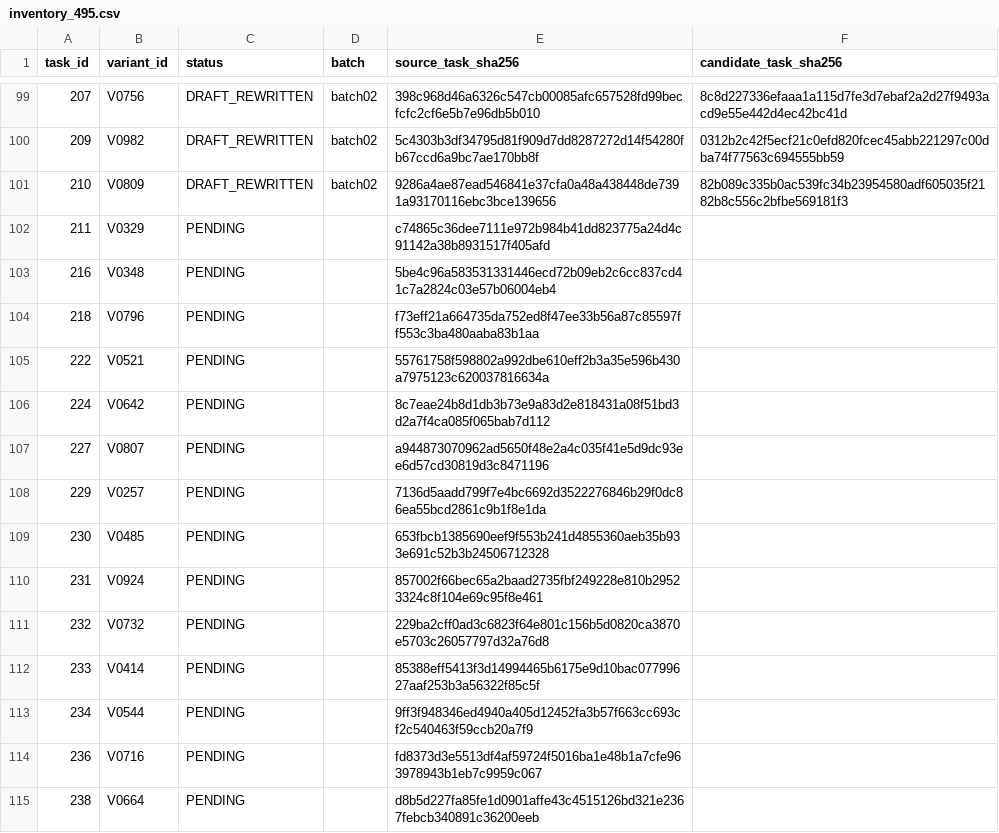
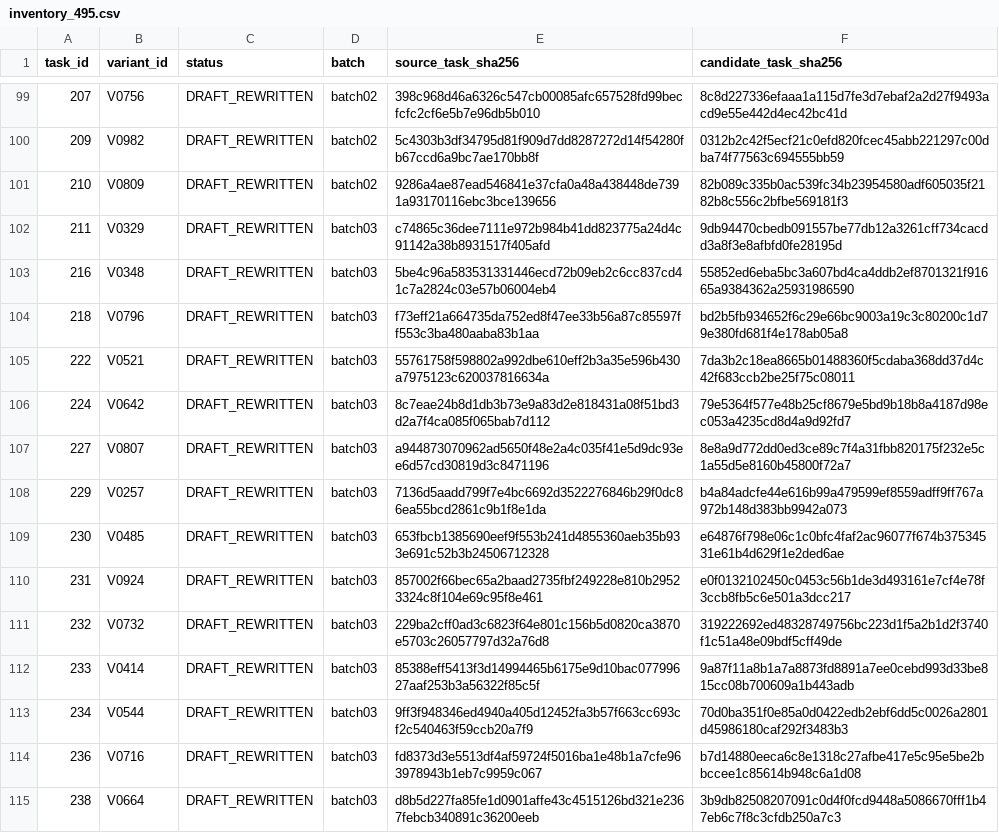
Before and after one commit to serhiipriadko2-sys/iskra, a CSV file: ScienceAndTests/unified1000_v1_2/registry/inventory_495.csv, drawn as a sheet; only a part is shown, gaps mark what is left out; the diff covers the shown part only.

Commit message:
feat(study): add unified1000 v1.2 diversification batch 03

```diff
--- a/ScienceAndTests/unified1000_v1_2/registry/inventory_495.csv
+++ b/ScienceAndTests/unified1000_v1_2/registry/inventory_495.csv
@@ -101,15 +101,15 @@ task_id,variant_id,status,batch,source_task_sha256,candidate_task_sha256
 210,V0809,DRAFT_REWRITTEN,batch02,9286a4ae87ead546841e37cfa0a48a438448de7391a93170116ebc3bce139656,82b089c335b0ac539fc34b23954580adf605035f2182b8c556c2bfbe569181f3
-211,V0329,PENDING,,c74865c36dee7111e972b984b41dd823775a24d4c91142a38b8931517f405afd,
-216,V0348,PENDING,,5be4c96a583531331446ecd72b09eb2c6cc837cd41c7a2824c03e57b06004eb4,
-218,V0796,PENDING,,f73eff21a664735da752ed8f47ee33b56a87c85597ff553c3ba480aaba83b1aa,
-222,V0521,PENDING,,55761758f598802a992dbe610eff2b3a35e596b430a7975123c620037816634a,
-224,V0642,PENDING,,8c7eae24b8d1db3b73e9a83d2e818431a08f51bd3d2a7f4ca085f065bab7d112,
-227,V0807,PENDING,,a944873070962ad5650f48e2a4c035f41e5d9dc93ee6d57cd30819d3c8471196,
-229,V0257,PENDING,,7136d5aadd799f7e4bc6692d3522276846b29f0dc86ea55bcd2861c9b1f8e1da,
-230,V0485,PENDING,,653fbcb1385690eef9f553b241d4855360aeb35b933e691c52b3b24506712328,
-231,V0924,PENDING,,857002f66bec65a2baad2735fbf249228e810b29523324c8f104e69c95f8e461,
-232,V0732,PENDING,,229ba2cff0ad3c6823f64e801c156b5d0820ca3870e5703c26057797d32a76d8,
-233,V0414,PENDING,,85388eff5413f3d14994465b6175e9d10bac07799627aaf253b3a56322f85c5f,
-234,V0544,PENDING,,9ff3f948346ed4940a405d12452fa3b57f663cc693cf2c540463f59ccb20a7f9,
-236,V0716,PENDING,,fd8373d3e5513df4af59724f5016ba1e48b1a7cfe963978943b1eb7c9959c067,
-238,V0664,PENDING,,d8b5d227fa85fe1d0901affe43c4515126bd321e2367febcb340891c36200eeb,
+211,V0329,DRAFT_REWRITTEN,batch03,c74865c36dee7111e972b984b41dd823775a24d4c91142a38b8931517f405afd,9db94470cbedb091557be77db12a3261cff734cacdd3a8f3e8afbfd0fe28195d
+216,V0348,DRAFT_REWRITTEN,batch03,5be4c96a583531331446ecd72b09eb2c6cc837cd41c7a2824c03e57b06004eb4,55852ed6eba5bc3a607bd4ca4ddb2ef8701321f91665a9384362a25931986590
+218,V0796,DRAFT_REWRITTEN,batch03,f73eff21a664735da752ed8f47ee33b56a87c85597ff553c3ba480aaba83b1aa,bd2b5fb934652f6c29e66bc9003a19c3c80200c1d79e380fd681f4e178ab05a8
+222,V0521,DRAFT_REWRITTEN,batch03,55761758f598802a992dbe610eff2b3a35e596b430a7975123c620037816634a,7da3b2c18ea8665b01488360f5cdaba368dd37d4c42f683ccb2be25f75c08011
+224,V0642,DRAFT_REWRITTEN,batch03,8c7eae24b8d1db3b73e9a83d2e818431a08f51bd3d2a7f4ca085f065bab7d112,79e5364f577e48b25cf8679e5bd9b18b8a4187d98ec053a4235cd8d4a9d92fd7
+227,V0807,DRAFT_REWRITTEN,batch03,a944873070962ad5650f48e2a4c035f41e5d9dc93ee6d57cd30819d3c8471196,8e8a9d772dd0ed3ce89c7f4a31fbb820175f232e5c1a55d5e8160b45800f72a7
+229,V0257,DRAFT_REWRITTEN,batch03,7136d5aadd799f7e4bc6692d3522276846b29f0dc86ea55bcd2861c9b1f8e1da,b4a84adcfe44e616b99a479599ef8559adff9ff767a972b148d383bb9942a073
+230,V0485,DRAFT_REWRITTEN,batch03,653fbcb1385690eef9f553b241d4855360aeb35b933e691c52b3b24506712328,e64876f798e06c1c0bfc4faf2ac96077f674b37534531e61b4d629f1e2ded6ae
+231,V0924,DRAFT_REWRITTEN,batch03,857002f66bec65a2baad2735fbf249228e810b29523324c8f104e69c95f8e461,e0f0132102450c0453c56b1de3d493161e7cf4e78f3ccb8fb5c6e501a3dcc217
+232,V0732,DRAFT_REWRITTEN,batch03,229ba2cff0ad3c6823f64e801c156b5d0820ca3870e5703c26057797d32a76d8,319222692ed48328749756bc223d1f5a2b1d2f3740f1c51a48e09bdf5cff49de
+233,V0414,DRAFT_REWRITTEN,batch03,85388eff5413f3d14994465b6175e9d10bac07799627aaf253b3a56322f85c5f,9a87f11a8b1a7a8873fd8891a7ee0cebd993d33be815cc08b700609a1b443adb
+234,V0544,DRAFT_REWRITTEN,batch03,9ff3f948346ed4940a405d12452fa3b57f663cc693cf2c540463f59ccb20a7f9,70d0ba351f0e85a0d0422edb2ebf6dd5c0026a2801d45986180caf292f3483b3
+236,V0716,DRAFT_REWRITTEN,batch03,fd8373d3e5513df4af59724f5016ba1e48b1a7cfe963978943b1eb7c9959c067,b7d14880eeca6c8e1318c27afbe417e5c95e5be2bbccee1c85614b948c6a1d08
+238,V0664,DRAFT_REWRITTEN,batch03,d8b5d227fa85fe1d0901affe43c4515126bd321e2367febcb340891c36200eeb,3b9db82508207091c0d4f0fcd9448a5086670fff1b47eb6c7f8c3cfdb250a7c3
```
Also changed, not shown: 158 edited cells elsewhere in this file, 9 other files.
